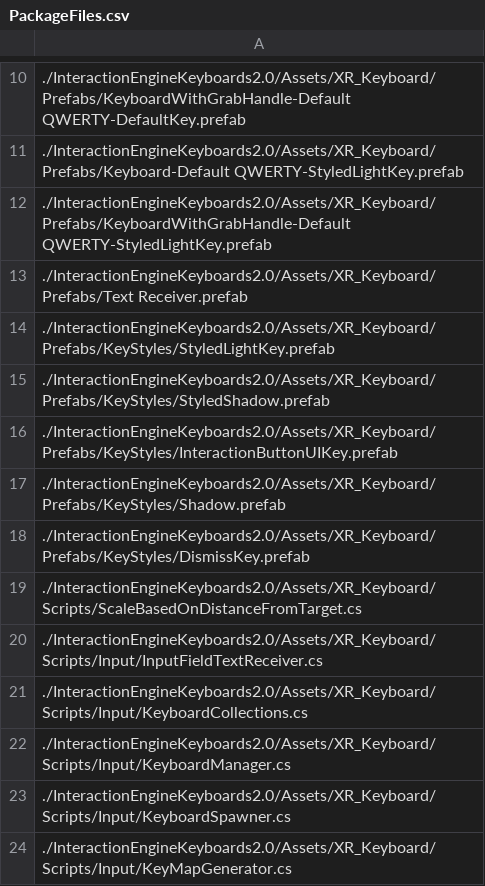
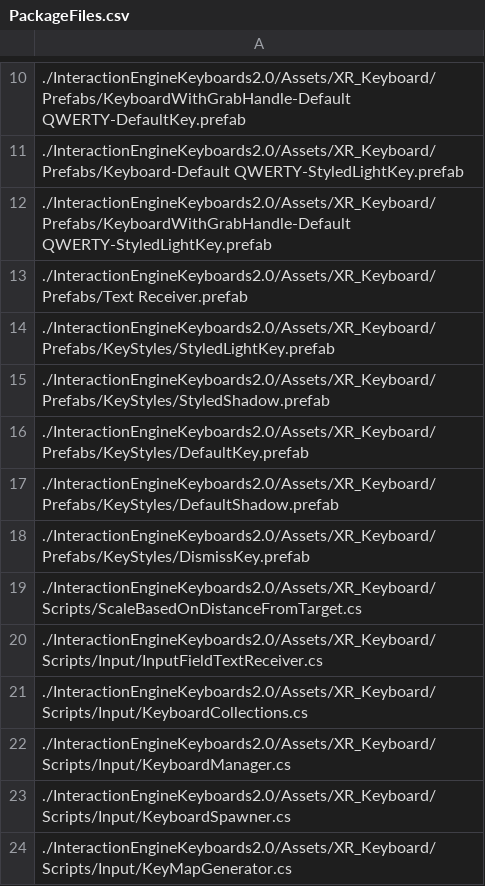
Before and after one commit to ultraleap/XR-Keyboard, a CSV file: BuildScripts/PackageBuilder/ConsoleApp/PackageFiles.csv, drawn as a sheet; only a part is shown, gaps mark what is left out.

Commit message:
Update default key prefab names

```diff
--- a/BuildScripts/PackageBuilder/ConsoleApp/PackageFiles.csv
+++ b/BuildScripts/PackageBuilder/ConsoleApp/PackageFiles.csv
@@ -15,4 +15,4 @@
 ./InteractionEngineKeyboards2.0/Assets/XR_Keyboard/Prefabs/KeyStyles/StyledShadow.prefab
-./InteractionEngineKeyboards2.0/Assets/XR_Keyboard/Prefabs/KeyStyles/InteractionButtonUIKey.prefab
-./InteractionEngineKeyboards2.0/Assets/XR_Keyboard/Prefabs/KeyStyles/Shadow.prefab
+./InteractionEngineKeyboards2.0/Assets/XR_Keyboard/Prefabs/KeyStyles/DefaultKey.prefab
+./InteractionEngineKeyboards2.0/Assets/XR_Keyboard/Prefabs/KeyStyles/DefaultShadow.prefab
 ./InteractionEngineKeyboards2.0/Assets/XR_Keyboard/Prefabs/KeyStyles/DismissKey.prefab
```
